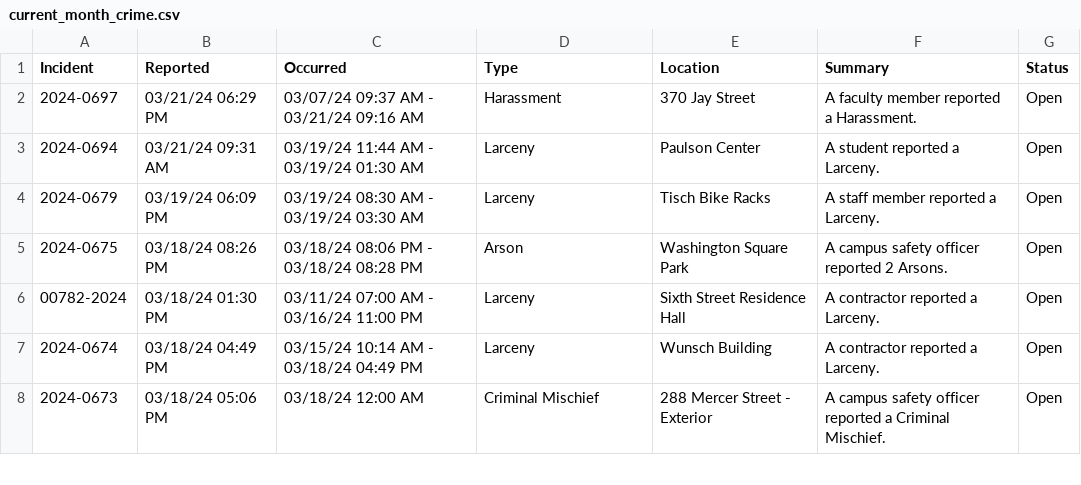
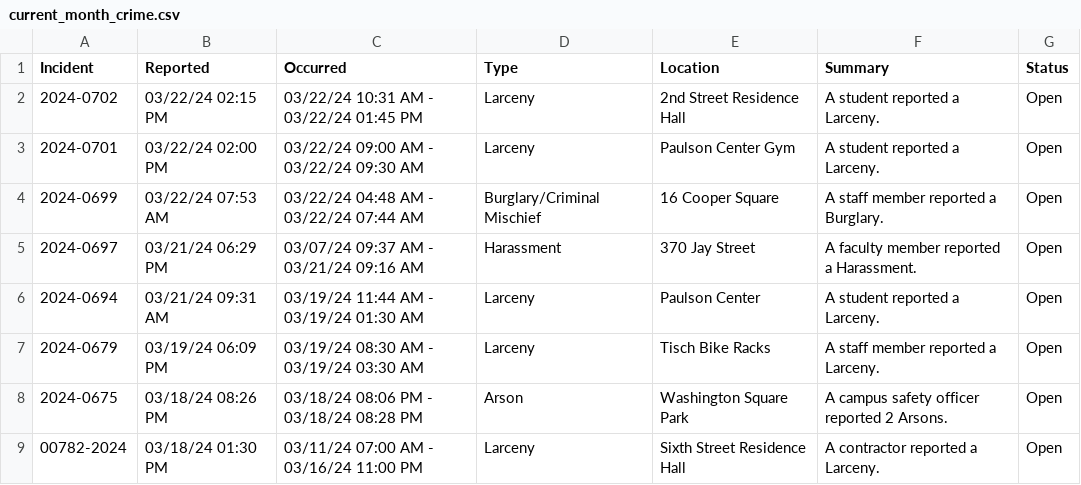
Before and after one commit to NuoLeiNYU/nyu-safety-report, a CSV file: data/current_month_crime.csv, drawn as a sheet; only a part is shown; the shorter side is filled out with more unchanged rows; the diff names each change by its address in the sheet, - before the commit and + after, or states it on an @@ line.

```diff
--- a/data/current_month_crime.csv
+++ b/data/current_month_crime.csv
+row 2: 2024-0702 | 03/22/24 02:15 PM | 03/22/24 10:31 AM - 03/22/24 01:45 PM | Larceny | 2nd Street Residence Hall | A student reported a Larceny. | Open
+row 3: 2024-0701 | 03/22/24 02:00 PM | 03/22/24 09:00 AM - 03/22/24 09:30 AM | Larceny | Paulson Center Gym | A student reported a Larceny. | Open
+row 4: 2024-0699 | 03/22/24 07:53 AM | 03/22/24 04:48 AM - 03/22/24 07:44 AM | Burglary/Criminal Mischief | 16 Cooper Square | A staff member reported a Burglary. | Open
```
Also changed, not shown: data/past_year_crime.csv.
